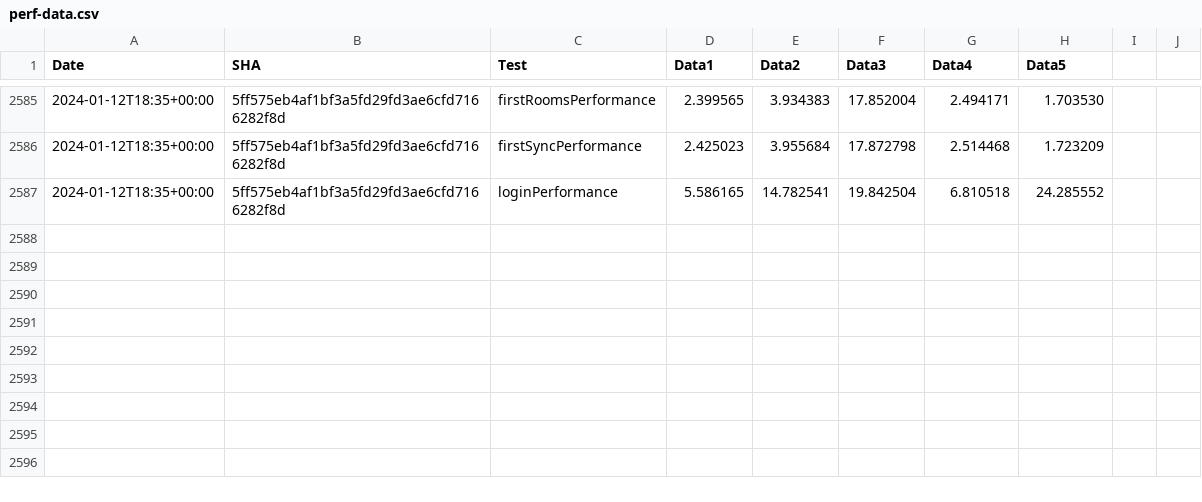
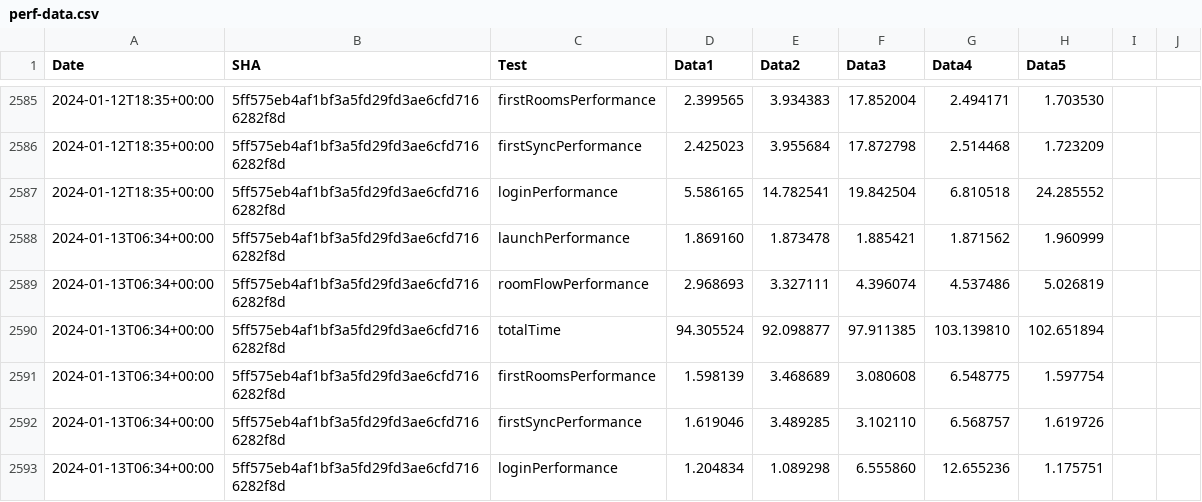
Before and after one commit to zyfra-hub/talks-ios, a CSV file: performance/perf-data.csv, drawn as a sheet; only a part is shown, gaps mark what is left out; the diff names each change by its address in the sheet, - before the commit and + after, or states it on an @@ line.

Commit message:
Results for 5ff575eb4af1bf3a5fd29fd3ae6cfd7166282f8d

```diff
--- a/performance/perf-data.csv
+++ b/performance/perf-data.csv
+row 2588: 2024-01-13T06:34+00:00 | 5ff575eb4af1bf3a5fd29fd3ae6cfd7166282f8d | launchPerformance | 1.869160 | 1.873478 | 1.885421 | 1.871562 | 1.960999
+row 2589: 2024-01-13T06:34+00:00 | 5ff575eb4af1bf3a5fd29fd3ae6cfd7166282f8d | roomFlowPerformance | 2.968693 | 3.327111 | 4.396074 | 4.537486 | 5.026819
+row 2590: 2024-01-13T06:34+00:00 | 5ff575eb4af1bf3a5fd29fd3ae6cfd7166282f8d | totalTime | 94.305524 | 92.098877 | 97.911385 | 103.139810 | 102.651894
+row 2591: 2024-01-13T06:34+00:00 | 5ff575eb4af1bf3a5fd29fd3ae6cfd7166282f8d | firstRoomsPerformance | 1.598139 | 3.468689 | 3.080608 | 6.548775 | 1.597754
+row 2592: 2024-01-13T06:34+00:00 | 5ff575eb4af1bf3a5fd29fd3ae6cfd7166282f8d | firstSyncPerformance | 1.619046 | 3.489285 | 3.102110 | 6.568757 | 1.619726
+row 2593: 2024-01-13T06:34+00:00 | 5ff575eb4af1bf3a5fd29fd3ae6cfd7166282f8d | loginPerformance | 1.204834 | 1.089298 | 6.555860 | 12.655236 | 1.175751
```
